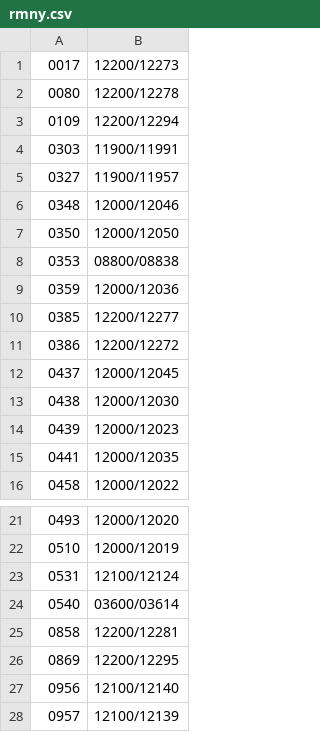
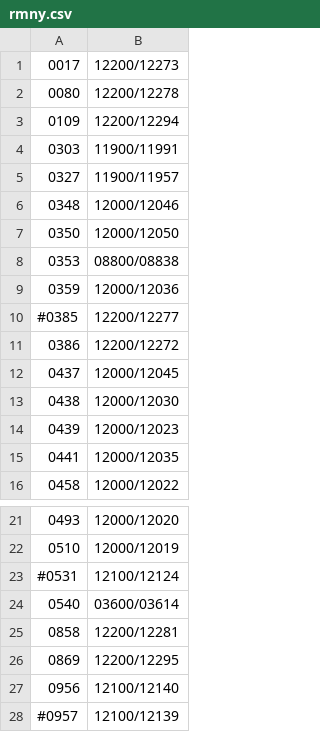
Before and after one commit to pkiraly/MEKReferenceLinkResolver, a CSV file: reference_redirector_csv/rmny.csv, drawn as a sheet; only a part is shown, gaps mark what is left out.

```diff
--- a/reference_redirector_csv/rmny.csv
+++ b/reference_redirector_csv/rmny.csv
@@ -9,3 +9,3 @@
 0359;12000/12036
-0385;12200/12277
+#0385;12200/12277
 0386;12200/12272
@@ -22,3 +22,3 @@
 0510;12000/12019
-0531;12100/12124
+#0531;12100/12124
 0540;03600/03614
@@ -27,2 +27,2 @@
 0956;12100/12140
-0957;12100/12139
+#0957;12100/12139
```
Also changed, not shown: reference_redirector_csv/08838.csv, reference_redirector_csv/12273.csv, 18 other files.
